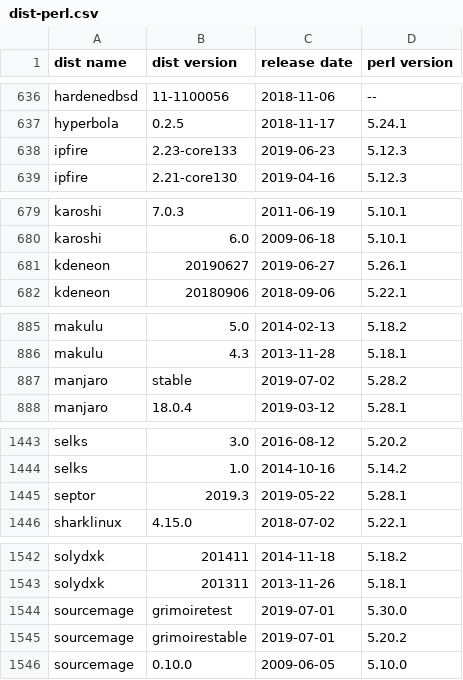
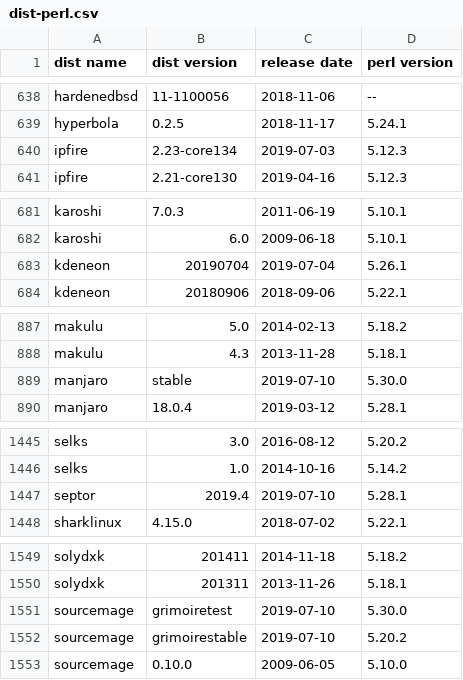
Before and after one commit to Tux/System-Info, a CSV file: sandbox/dist-perl.csv, drawn as a sheet; only a part is shown, gaps mark what is left out; the diff covers the shown part only.

```diff
--- a/sandbox/dist-perl.csv
+++ b/sandbox/dist-perl.csv
@@ -637,3 +639,3 @@ hardenedbsd,11-1100056,2018-11-06,--
 hyperbola,0.2.5,2018-11-17,5.24.1
-ipfire,2.23-core133,2019-06-23,5.12.3
+ipfire,2.23-core134,2019-07-03,5.12.3
 ipfire,2.21-core130,2019-04-16,5.12.3
@@ -680,3 +682,3 @@ karoshi,7.0.3,2011-06-19,5.10.1
 karoshi,6.0,2009-06-18,5.10.1
-kdeneon,20190627,2019-06-27,5.26.1
+kdeneon,20190704,2019-07-04,5.26.1
 kdeneon,20180906,2018-09-06,5.22.1
@@ -886,3 +888,3 @@ makulu,5.0,2014-02-13,5.18.2
 makulu,4.3,2013-11-28,5.18.1
-manjaro,stable,2019-07-02,5.28.2
+manjaro,stable,2019-07-10,5.30.0
 manjaro,18.0.4,2019-03-12,5.28.1
@@ -1444,3 +1446,3 @@ selks,3.0,2016-08-12,5.20.2
 selks,1.0,2014-10-16,5.14.2
-septor,2019.3,2019-05-22,5.28.1
+septor,2019.4,2019-07-10,5.28.1
 sharklinux,4.15.0,2018-07-02,5.22.1
@@ -1543,4 +1550,4 @@ solydxk,201411,2014-11-18,5.18.2
 solydxk,201311,2013-11-26,5.18.1
-sourcemage,grimoiretest,2019-07-01,5.30.0
-sourcemage,grimoirestable,2019-07-01,5.20.2
+sourcemage,grimoiretest,2019-07-10,5.30.0
+sourcemage,grimoirestable,2019-07-10,5.20.2
 sourcemage,0.10.0,2009-06-05,5.10.0
```
Also changed, not shown: 9 added rows, 2 removed rows and 36 edited cells elsewhere in this file.
